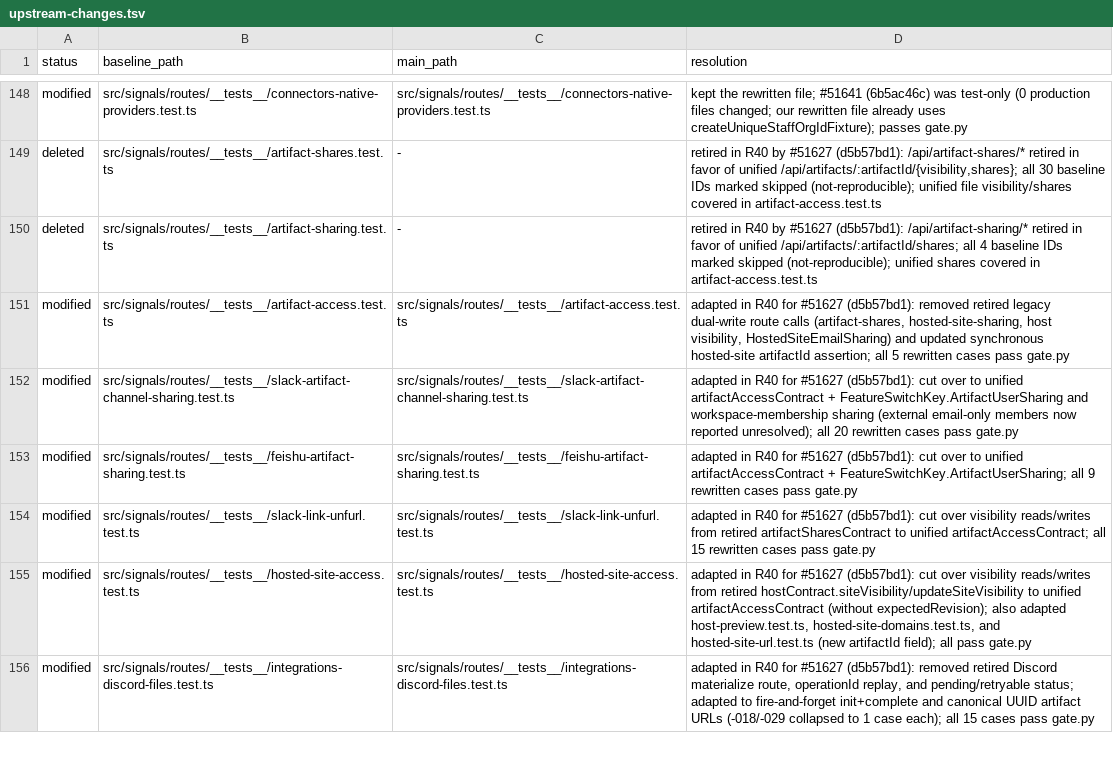
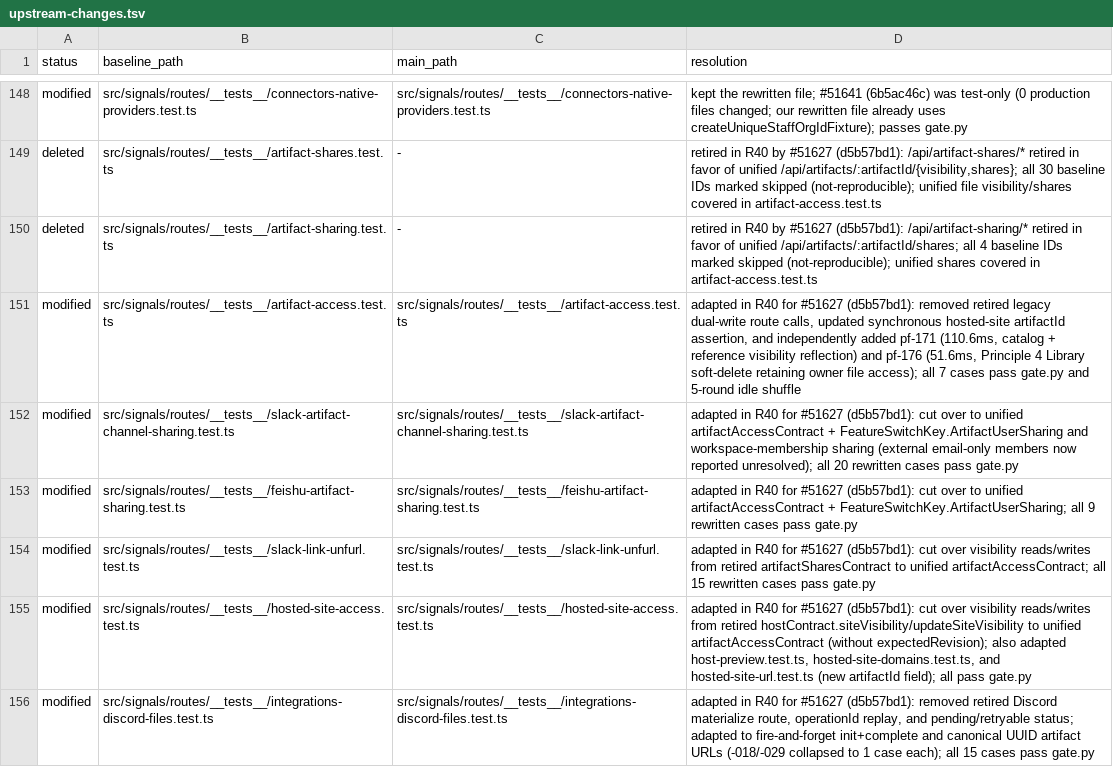
Before and after one commit to okou-ai/okou, a TSV file: turbo/apps/api/test-rebuild/upstream-changes.tsv, drawn as a sheet; only a part is shown, gaps mark what is left out.

Commit message:
test(api): screen #51627 pf-171..pf-203 and add pf-171/pf-176 unified artifact access cases

```diff
--- a/turbo/apps/api/test-rebuild/upstream-changes.tsv
+++ b/turbo/apps/api/test-rebuild/upstream-changes.tsv
@@ -150,3 +150,3 @@ deleted	src/signals/routes/__tests__/artifact-shares.test.ts	-	retired in R40 by
 deleted	src/signals/routes/__tests__/artifact-sharing.test.ts	-	retired in R40 by #51627 (d5b57bd1): /api/artifact-sharing/* retired in favor of unified /api/artifacts/:artifactId/shares; all 4 baseline IDs marked skipped (not-reproducible); unified shares covered in artifact-access.test.ts
-modified	src/signals/routes/__tests__/artifact-access.test.ts	src/signals/routes/__tests__/artifact-access.test.ts	adapted in R40 for #51627 (d5b57bd1): removed retired legacy dual-write route calls (artifact-shares, hosted-site-sharing, host visibility, HostedSiteEmailSharing) and updated synchronous hosted-site artifactId assertion; all 5 rewritten cases pass gate.py
+modified	src/signals/routes/__tests__/artifact-access.test.ts	src/signals/routes/__tests__/artifact-access.test.ts	adapted in R40 for #51627 (d5b57bd1): removed retired legacy dual-write route calls, updated synchronous hosted-site artifactId assertion, and independently added pf-171 (110.6ms, catalog + reference visibility reflection) and pf-176 (51.6ms, Principle 4 Library soft-delete retaining owner file access); all 7 cases pass gate.py and 5-round idle shuffle
 modified	src/signals/routes/__tests__/slack-artifact-channel-sharing.test.ts	src/signals/routes/__tests__/slack-artifact-channel-sharing.test.ts	adapted in R40 for #51627 (d5b57bd1): cut over to unified artifactAccessContract + FeatureSwitchKey.ArtifactUserSharing and workspace-membership sharing (external email-only members now reported unresolved); all 20 rewritten cases pass gate.py
```
Also changed, not shown: 2 other files.
